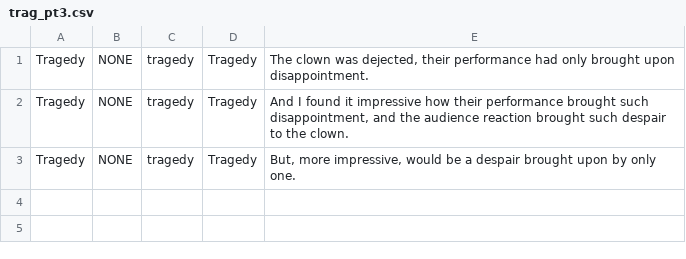
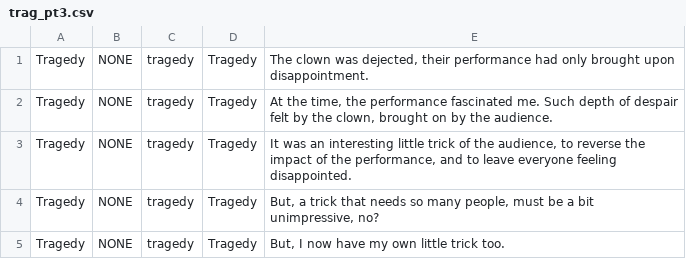
Before and after one commit to Jobless-Jesters/Celestial-Circus, a CSV file: Assets/Dialogue/csv files/trag_pt3.csv, drawn as a sheet.

Commit message:
tragedy dialogue updated

```diff
--- a/Assets/Dialogue/csv files/trag_pt3.csv
+++ b/Assets/Dialogue/csv files/trag_pt3.csv
@@ -1,3 +1,5 @@
 Tragedy,NONE,tragedy,Tragedy,"The clown was dejected, their performance had only brought upon disappointment."
-Tragedy,NONE,tragedy,Tragedy,"And I found it impressive how their performance brought such disappointment, and the audience reaction brought such despair to the clown."
-Tragedy,NONE,tragedy,Tragedy,"But, more impressive, would be a despair brought upon by only one."
+Tragedy,NONE,tragedy,Tragedy,"At the time, the performance fascinated me. Such depth of despair felt by the clown, brought on by the audience."
+Tragedy,NONE,tragedy,Tragedy,"It was an interesting little trick of the audience, to reverse the impact of the performance, and to leave everyone feeling disappointed."
+Tragedy,NONE,tragedy,Tragedy,"But, a trick that needs so many people, must be a bit unimpressive, no?"
+Tragedy,NONE,tragedy,Tragedy,"But, I now have my own little trick too."
```
Also changed, not shown: 2 other files.
